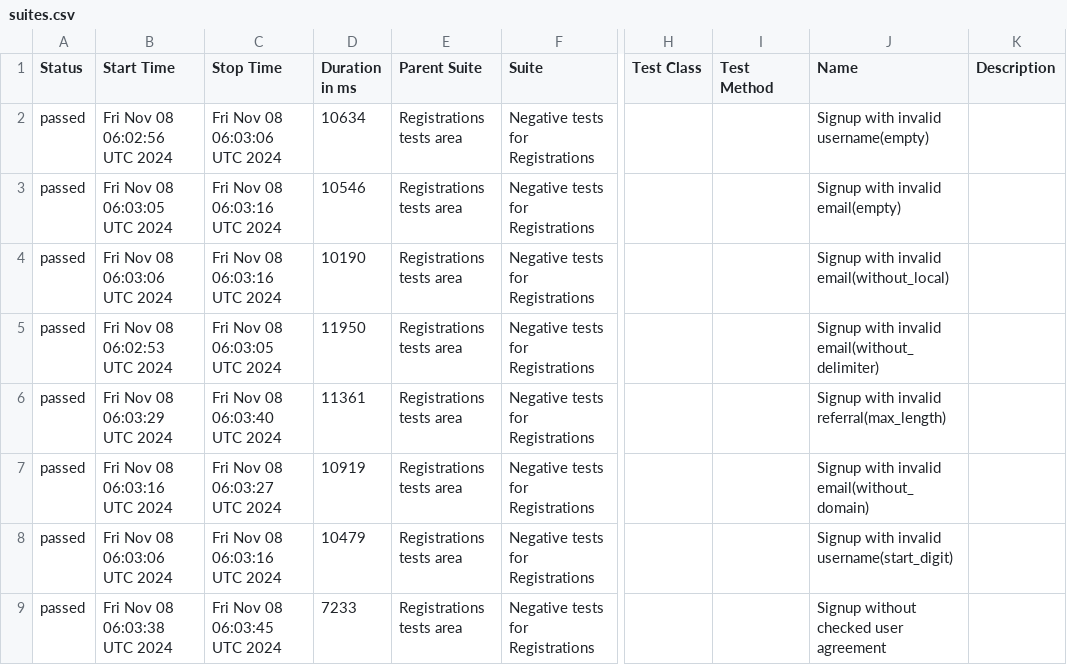
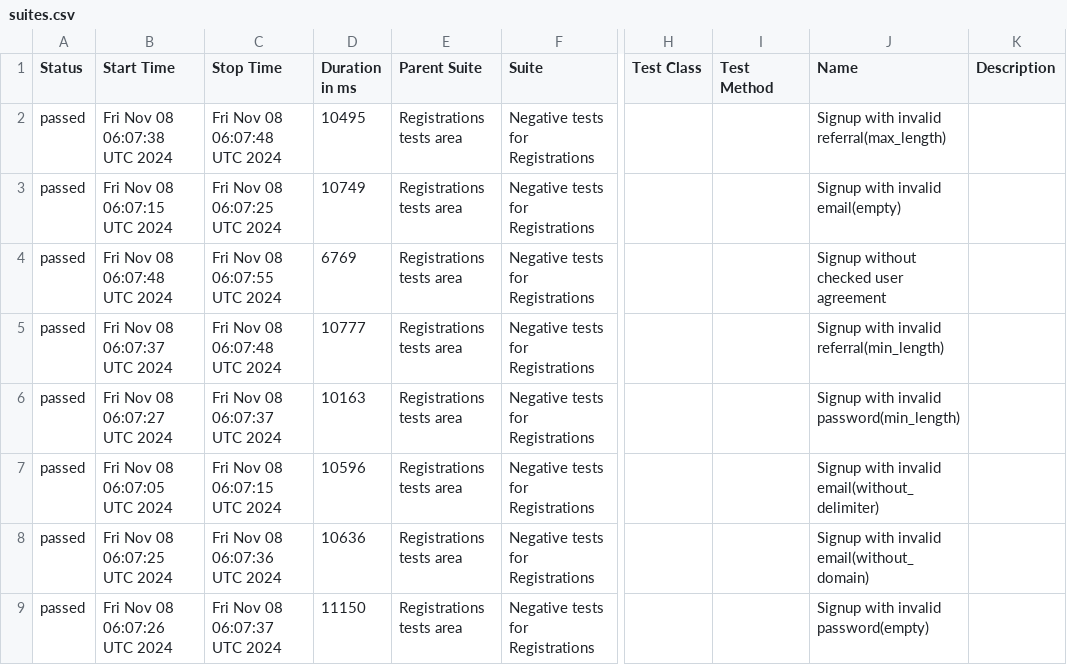
Before and after one commit to Mexriddin/cashru, a CSV file: data/suites.csv, drawn as a sheet; only a part is shown, gaps mark what is left out; the diff covers the shown part only; the diff names each change by its address in the sheet, - before the commit and + after, or states it on an @@ line.

```diff
--- a/data/suites.csv
+++ b/data/suites.csv
-B2 (Start Time): Fri Nov 08 06:02:56 UTC 2024
+B2 (Start Time): Fri Nov 08 06:07:38 UTC 2024
-C2 (Stop Time): Fri Nov 08 06:03:06 UTC 2024
+C2 (Stop Time): Fri Nov 08 06:07:48 UTC 2024
-D2 (Duration in ms): 10634
+D2 (Duration in ms): 10495
-J2 (Name): Signup with invalid username(empty)
+J2 (Name): Signup with invalid referral(max_length)
-B3 (Start Time): Fri Nov 08 06:03:05 UTC 2024
+B3 (Start Time): Fri Nov 08 06:07:15 UTC 2024
-C3 (Stop Time): Fri Nov 08 06:03:16 UTC 2024
+C3 (Stop Time): Fri Nov 08 06:07:25 UTC 2024
-D3 (Duration in ms): 10546
+D3 (Duration in ms): 10749
-B4 (Start Time): Fri Nov 08 06:03:06 UTC 2024
+B4 (Start Time): Fri Nov 08 06:07:48 UTC 2024
-C4 (Stop Time): Fri Nov 08 06:03:16 UTC 2024
+C4 (Stop Time): Fri Nov 08 06:07:55 UTC 2024
-D4 (Duration in ms): 10190
+D4 (Duration in ms): 6769
-J4 (Name): Signup with invalid email(without_local)
+J4 (Name): Signup without checked user agreement
-B5 (Start Time): Fri Nov 08 06:02:53 UTC 2024
+B5 (Start Time): Fri Nov 08 06:07:37 UTC 2024
-C5 (Stop Time): Fri Nov 08 06:03:05 UTC 2024
+C5 (Stop Time): Fri Nov 08 06:07:48 UTC 2024
-D5 (Duration in ms): 11950
+D5 (Duration in ms): 10777
-J5 (Name): Signup with invalid email(without_delimiter)
+J5 (Name): Signup with invalid referral(min_length)
-B6 (Start Time): Fri Nov 08 06:03:29 UTC 2024
+B6 (Start Time): Fri Nov 08 06:07:27 UTC 2024
-C6 (Stop Time): Fri Nov 08 06:03:40 UTC 2024
+C6 (Stop Time): Fri Nov 08 06:07:37 UTC 2024
-D6 (Duration in ms): 11361
+D6 (Duration in ms): 10163
-J6 (Name): Signup with invalid referral(max_length)
+J6 (Name): Signup with invalid password(min_length)
-B7 (Start Time): Fri Nov 08 06:03:16 UTC 2024
+B7 (Start Time): Fri Nov 08 06:07:05 UTC 2024
-C7 (Stop Time): Fri Nov 08 06:03:27 UTC 2024
+C7 (Stop Time): Fri Nov 08 06:07:15 UTC 2024
-D7 (Duration in ms): 10919
+D7 (Duration in ms): 10596
-J7 (Name): Signup with invalid email(without_domain)
+J7 (Name): Signup with invalid email(without_delimiter)
-B8 (Start Time): Fri Nov 08 06:03:06 UTC 2024
+B8 (Start Time): Fri Nov 08 06:07:25 UTC 2024
-C8 (Stop Time): Fri Nov 08 06:03:16 UTC 2024
+C8 (Stop Time): Fri Nov 08 06:07:36 UTC 2024
-D8 (Duration in ms): 10479
+D8 (Duration in ms): 10636
-J8 (Name): Signup with invalid username(start_digit)
+J8 (Name): Signup with invalid email(without_domain)
-B9 (Start Time): Fri Nov 08 06:03:38 UTC 2024
+B9 (Start Time): Fri Nov 08 06:07:26 UTC 2024
-C9 (Stop Time): Fri Nov 08 06:03:45 UTC 2024
+C9 (Stop Time): Fri Nov 08 06:07:37 UTC 2024
-D9 (Duration in ms): 7233
+D9 (Duration in ms): 11150
-J9 (Name): Signup without checked user agreement
+J9 (Name): Signup with invalid password(empty)
```
Also changed, not shown: 35 edited cells elsewhere in this file, 54 other files.
